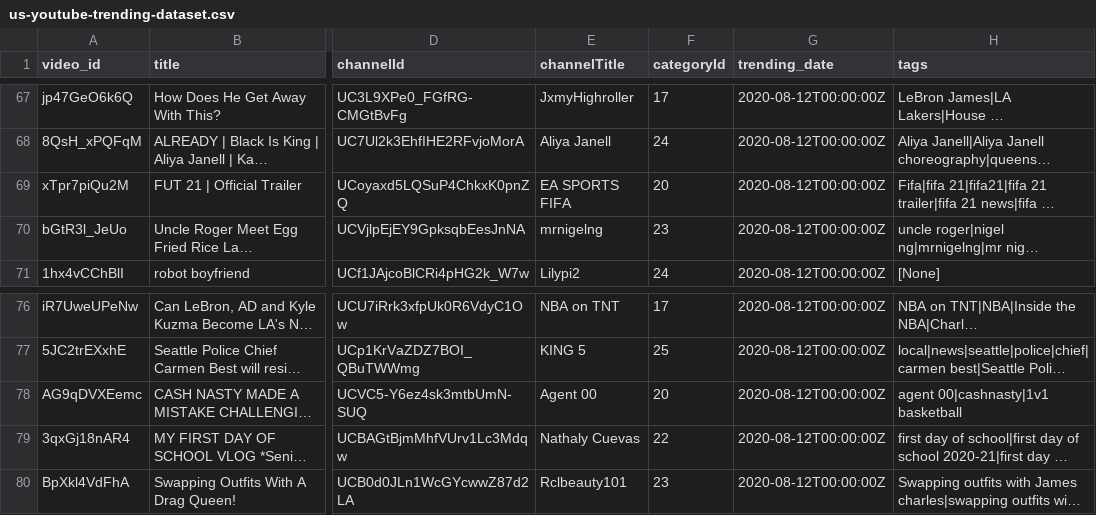
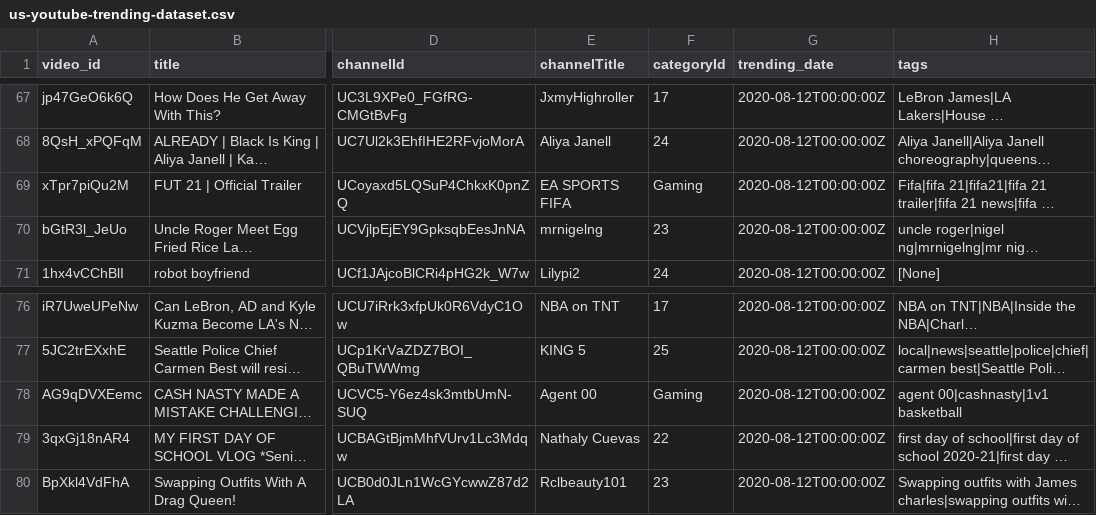
Before and after one commit to SynimSelimi/SmartStream, a CSV file: data/us-youtube-trending-dataset.csv, drawn as a sheet; only a part is shown, gaps mark what is left out; long unchanged cells end in …; the diff covers the shown part only; the diff names each change by its address in the sheet, - before the commit and + after, or states it on an @@ line.

```diff
--- a/data/us-youtube-trending-dataset.csv
+++ b/data/us-youtube-trending-dataset.csv
-F69 (categoryId): 20
+F69 (categoryId): Gaming
-F78 (categoryId): 20
+F78 (categoryId): Gaming
```
Also changed, not shown: 5 edited cells elsewhere in this file, 1 other file.
